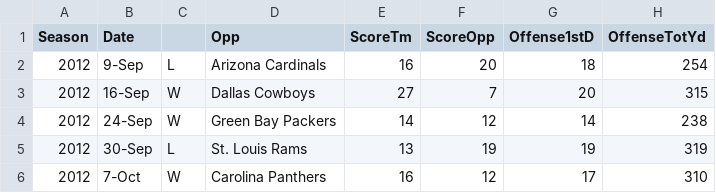
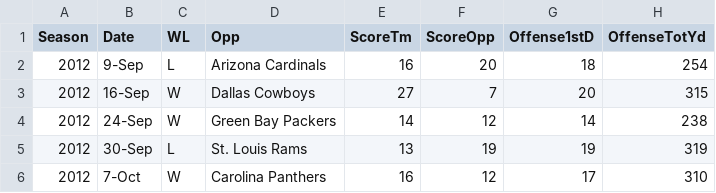
Before and after one commit to NashML/NaiveBayesForSuperbowl, a CSV file: SeattleStats.csv, drawn as a sheet; only a part is shown; the diff names each change by its address in the sheet, - before the commit and + after, or states it on an @@ line.

Commit message:
added header for win/loss

```diff
--- a/SeattleStats.csv
+++ b/SeattleStats.csv
-C1: (empty)
+C1: WL
```
